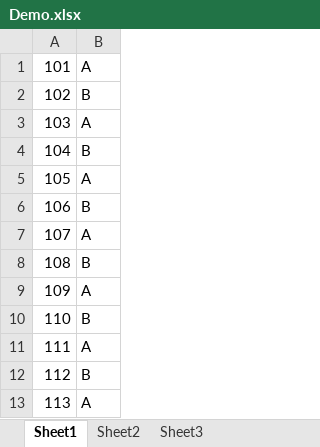
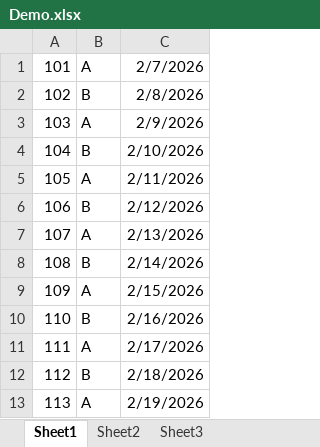
Before and after one commit to waqasmujawar16-del/Dmart_Sales_Analysis, an Excel workbook: Demo.xlsx, sheet Sheet1, drawn as a sheet; values as stored, in another font and other column widths than the file's, no borders; the diff names each change by its address in the sheet, - before the commit and + after, or states it on an @@ line.

Commit message:
first commit demo

```diff
--- a/Demo.xlsx (sheet Sheet1)
+++ b/Demo.xlsx (sheet Sheet1)
+column C, rows 1-13: 2/7/2026 | 2/8/2026 | 2/9/2026 | 2/10/2026 | 2/11/2026 | 2/12/2026 | 2/13/2026 | 2/14/2026 | 2/15/2026 | 2/16/2026 | 2/17/2026 | 2/18/2026 | 2/19/2026
```
Also changed, not shown: 2 other files.
